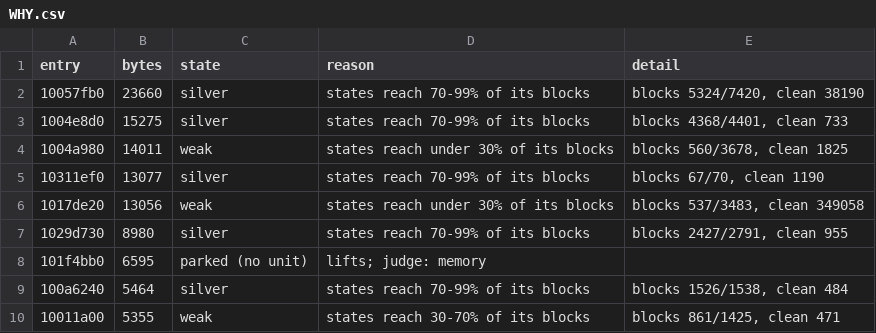
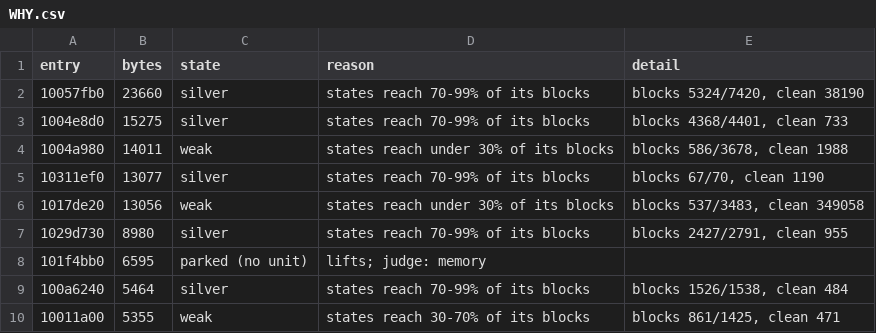
Before and after one commit to cowrevenge/cow_kuluu_xi_anything, a CSV file: docs/cow/WHY.csv, drawn as a sheet; only a part is shown.

Commit message:
cow: scoreboard - 19086 gold in all, 82.735% of code bytes

```diff
--- a/docs/cow/WHY.csv
+++ b/docs/cow/WHY.csv
@@ -3,3 +3,3 @@ entry,bytes,state,reason,detail
 1004e8d0,15275,silver,states reach 70-99% of its blocks,"blocks 4368/4401, clean 733"
-1004a980,14011,weak,states reach under 30% of its blocks,"blocks 560/3678, clean 1825"
+1004a980,14011,weak,states reach under 30% of its blocks,"blocks 586/3678, clean 1988"
 10311ef0,13077,silver,states reach 70-99% of its blocks,"blocks 67/70, clean 1190"
```
Also changed, not shown: 5 other files.
